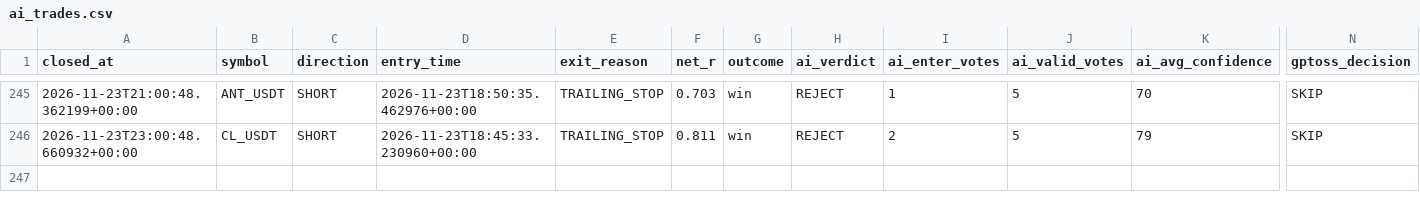
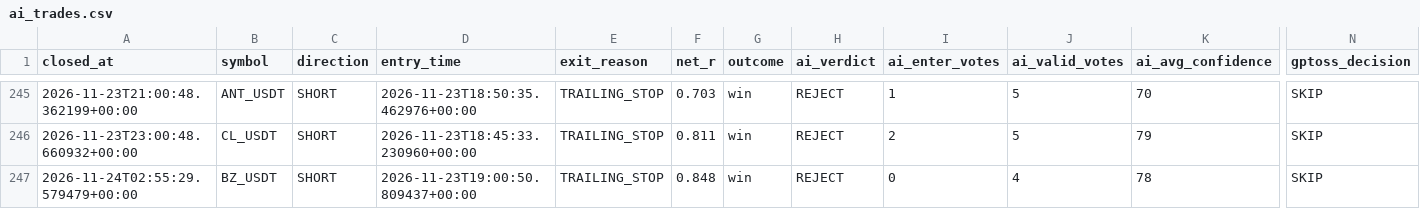
Before and after one commit to wjdtks255-lgtm/Gateio_signal, a CSV file: ai_trades.csv, drawn as a sheet; only a part is shown, gaps mark what is left out; rows hold the shown columns only; the diff names each change by its address in the sheet, - before the commit and + after, or states it on an @@ line.

```diff
--- a/ai_trades.csv
+++ b/ai_trades.csv
+row 247: 2026-11-24T02:55:29.579479+00:00 | BZ_USDT | SHORT | 2026-11-23T19:00:50.809437+00:00 | TRAILING_STOP | 0.848 | win | REJECT | 0 | 4 | 78 | SKIP
```
Also changed, not shown: trades.csv, trades_audit.csv, 1 other file.
